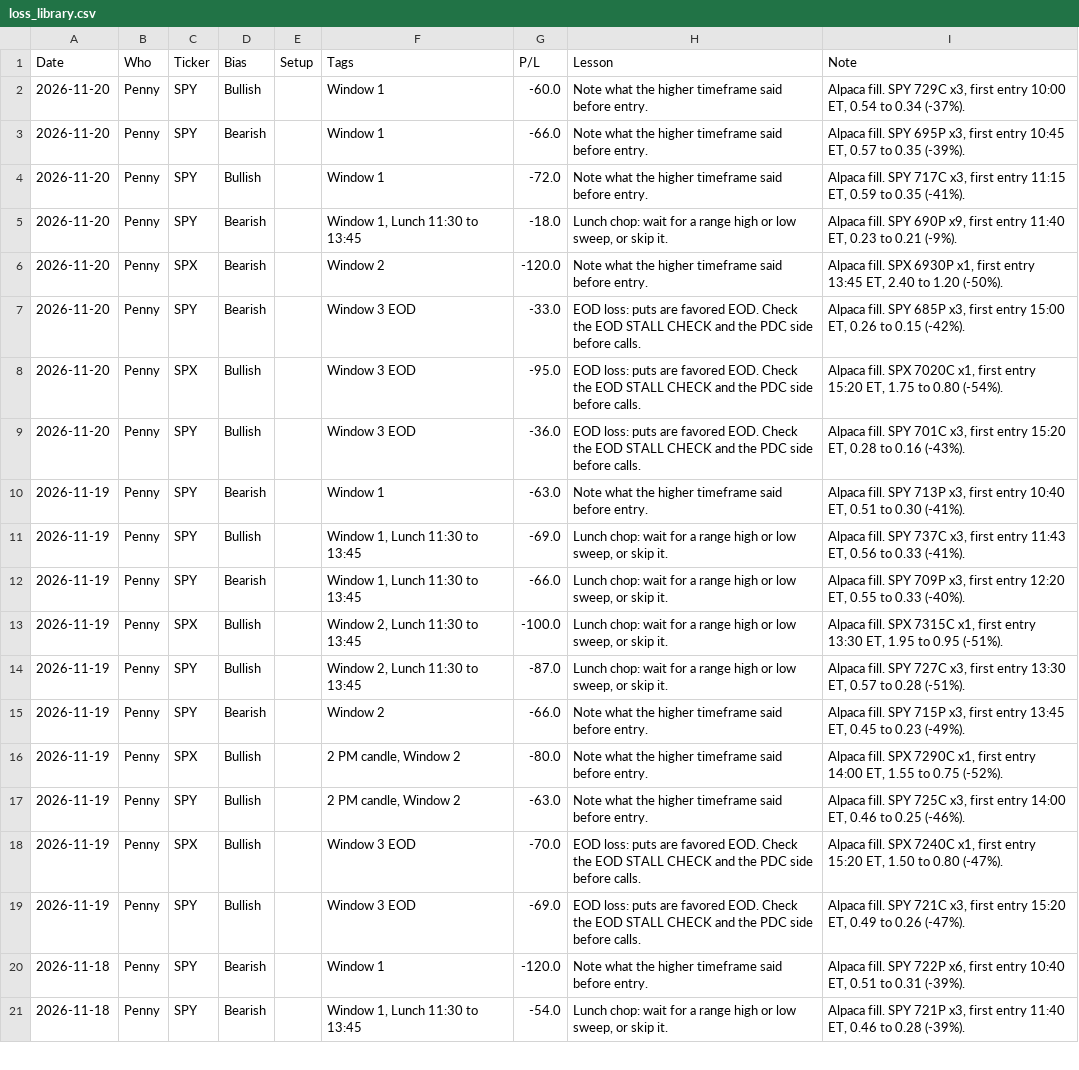
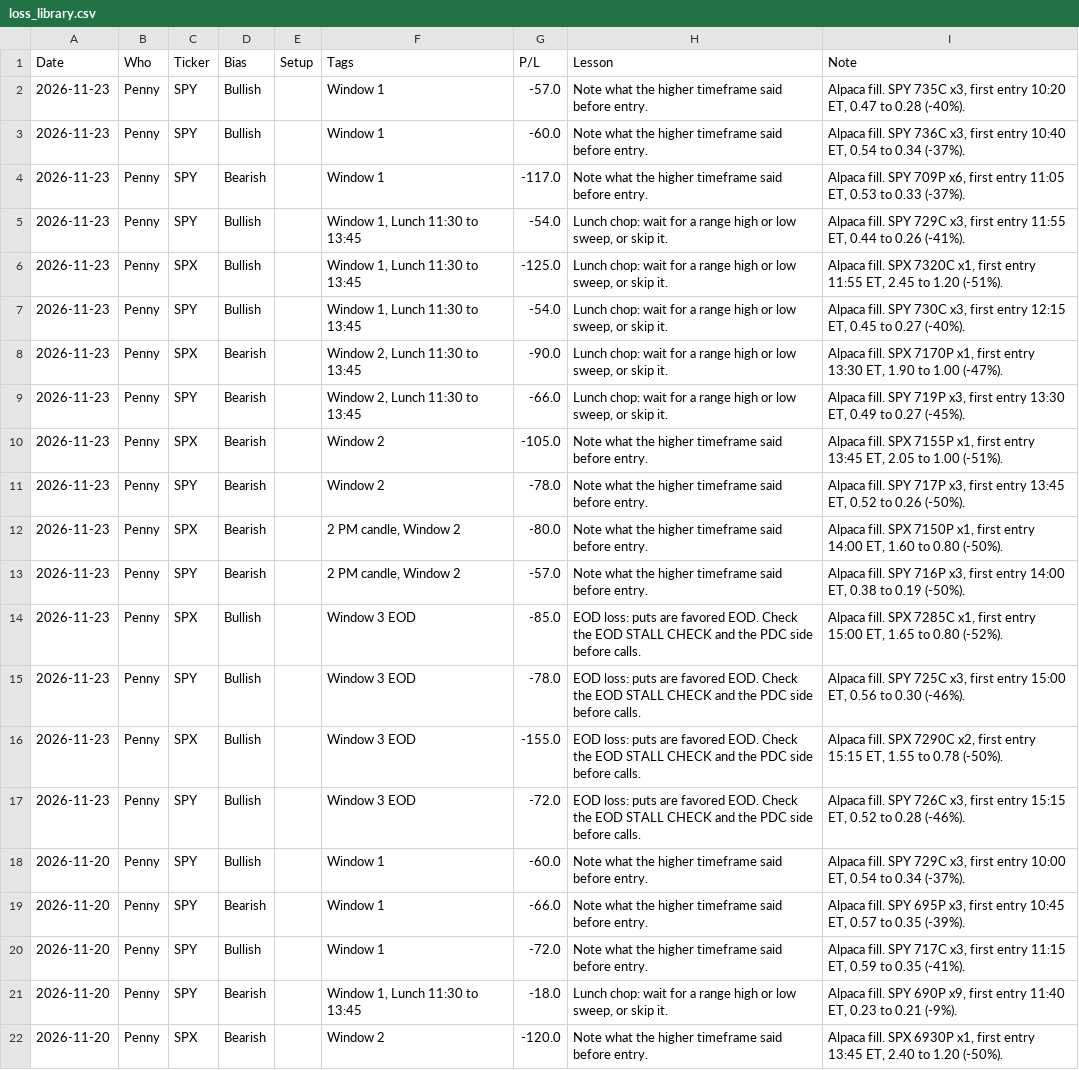
Before and after one commit to thetrinmillenia/belle-backtest, a CSV file: results/loss_library.csv, drawn as a sheet; only a part is shown; the shorter side is filled out with more unchanged rows.

```diff
--- a/results/loss_library.csv
+++ b/results/loss_library.csv
@@ -1,2 +1,18 @@
 Date,Who,Ticker,Bias,Setup,Tags,P/L,Lesson,Note
+2026-11-23,Penny,SPY,Bullish,,Window 1,-57.0,Note what the higher timeframe said before entry.,"Alpaca fill. SPY 735C x3, first entry 10:20 ET, 0.47 to 0.28 (-40%)."
+2026-11-23,Penny,SPY,Bullish,,Window 1,-60.0,Note what the higher timeframe said before entry.,"Alpaca fill. SPY 736C x3, first entry 10:40 ET, 0.54 to 0.34 (-37%)."
+2026-11-23,Penny,SPY,Bearish,,Window 1,-117.0,Note what the higher timeframe said before entry.,"Alpaca fill. SPY 709P x6, first entry 11:05 ET, 0.53 to 0.33 (-37%)."
+2026-11-23,Penny,SPY,Bullish,,"Window 1, Lunch 11:30 to 13:45",-54.0,"Lunch chop: wait for a range high or low sweep, or skip it.","Alpaca fill. SPY 729C x3, first entry 11:55 ET, 0.44 to 0.26 (-41%)."
+2026-11-23,Penny,SPX,Bullish,,"Window 1, Lunch 11:30 to 13:45",-125.0,"Lunch chop: wait for a range high or low sweep, or skip it.","Alpaca fill. SPX 7320C x1, first entry 11:55 ET, 2.45 to 1.20 (-51%)."
+2026-11-23,Penny,SPY,Bullish,,"Window 1, Lunch 11:30 to 13:45",-54.0,"Lunch chop: wait for a range high or low sweep, or skip it.","Alpaca fill. SPY 730C x3, first entry 12:15 ET, 0.45 to 0.27 (-40%)."
+2026-11-23,Penny,SPX,Bearish,,"Window 2, Lunch 11:30 to 13:45",-90.0,"Lunch chop: wait for a range high or low sweep, or skip it.","Alpaca fill. SPX 7170P x1, first entry 13:30 ET, 1.90 to 1.00 (-47%)."
+2026-11-23,Penny,SPY,Bearish,,"Window 2, Lunch 11:30 to 13:45",-66.0,"Lunch chop: wait for a range high or low sweep, or skip it.","Alpaca fill. SPY 719P x3, first entry 13:30 ET, 0.49 to 0.27 (-45%)."
+2026-11-23,Penny,SPX,Bearish,,Window 2,-105.0,Note what the higher timeframe said before entry.,"Alpaca fill. SPX 7155P x1, first entry 13:45 ET, 2.05 to 1.00 (-51%)."
+2026-11-23,Penny,SPY,Bearish,,Window 2,-78.0,Note what the higher timeframe said before entry.,"Alpaca fill. SPY 717P x3, first entry 13:45 ET, 0.52 to 0.26 (-50%)."
+2026-11-23,Penny,SPX,Bearish,,"2 PM candle, Window 2",-80.0,Note what the higher timeframe said before entry.,"Alpaca fill. SPX 7150P x1, first entry 14:00 ET, 1.60 to 0.80 (-50%)."
+2026-11-23,Penny,SPY,Bearish,,"2 PM candle, Window 2",-57.0,Note what the higher timeframe said before entry.,"Alpaca fill. SPY 716P x3, first entry 14:00 ET, 0.38 to 0.19 (-50%)."
+2026-11-23,Penny,SPX,Bullish,,Window 3 EOD,-85.0,EOD loss: puts are favored EOD. Check the EOD STALL CHECK and the PDC side before calls.,"Alpaca fill. SPX 7285C x1, first entry 15:00 ET, 1.65 to 0.80 (-52%)."
+2026-11-23,Penny,SPY,Bullish,,Window 3 EOD,-78.0,EOD loss: puts are favored EOD. Check the EOD STALL CHECK and the PDC side before calls.,"Alpaca fill. SPY 725C x3, first entry 15:00 ET, 0.56 to 0.30 (-46%)."
+2026-11-23,Penny,SPX,Bullish,,Window 3 EOD,-155.0,EOD loss: puts are favored EOD. Check the EOD STALL CHECK and the PDC side before calls.,"Alpaca fill. SPX 7290C x2, first entry 15:15 ET, 1.55 to 0.78 (-50%)."
+2026-11-23,Penny,SPY,Bullish,,Window 3 EOD,-72.0,EOD loss: puts are favored EOD. Check the EOD STALL CHECK and the PDC side before calls.,"Alpaca fill. SPY 726C x3, first entry 15:15 ET, 0.52 to 0.28 (-46%)."
 2026-11-20,Penny,SPY,Bullish,,Window 1,-60.0,Note what the higher timeframe said before entry.,"Alpaca fill. SPY 729C x3, first entry 10:00 ET, 0.54 to 0.34 (-37%)."
```
Also changed, not shown: results/bot_health.csv, results/harper/vix_log.csv, 5 other files.
